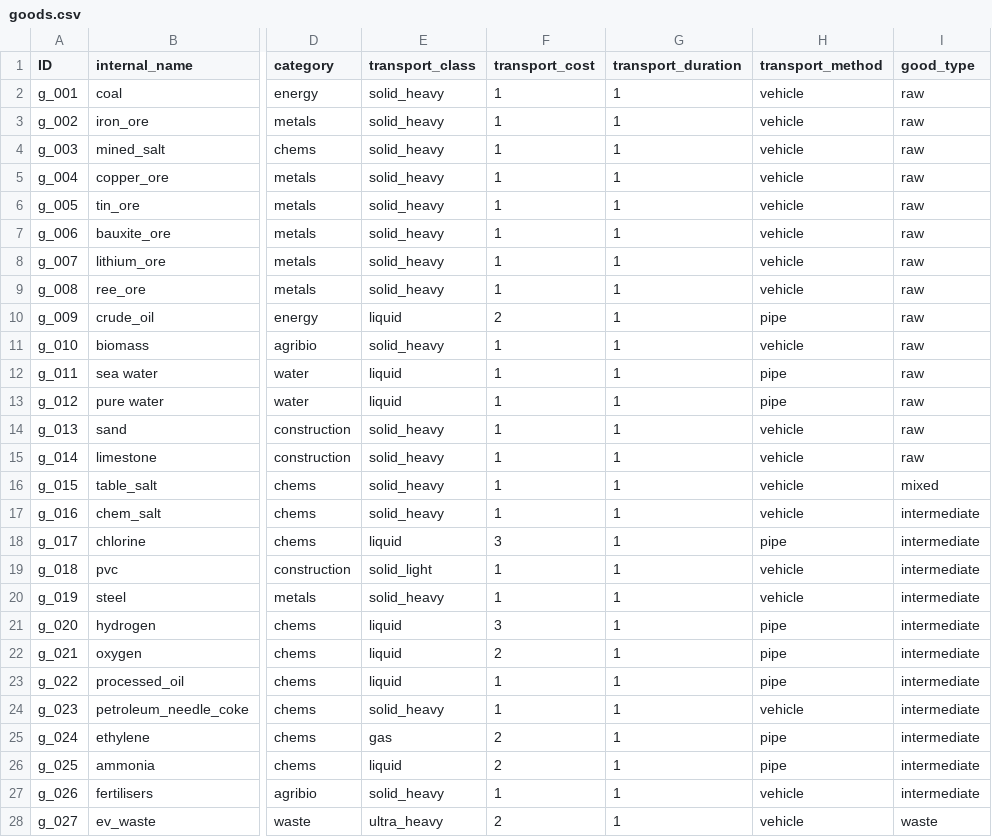
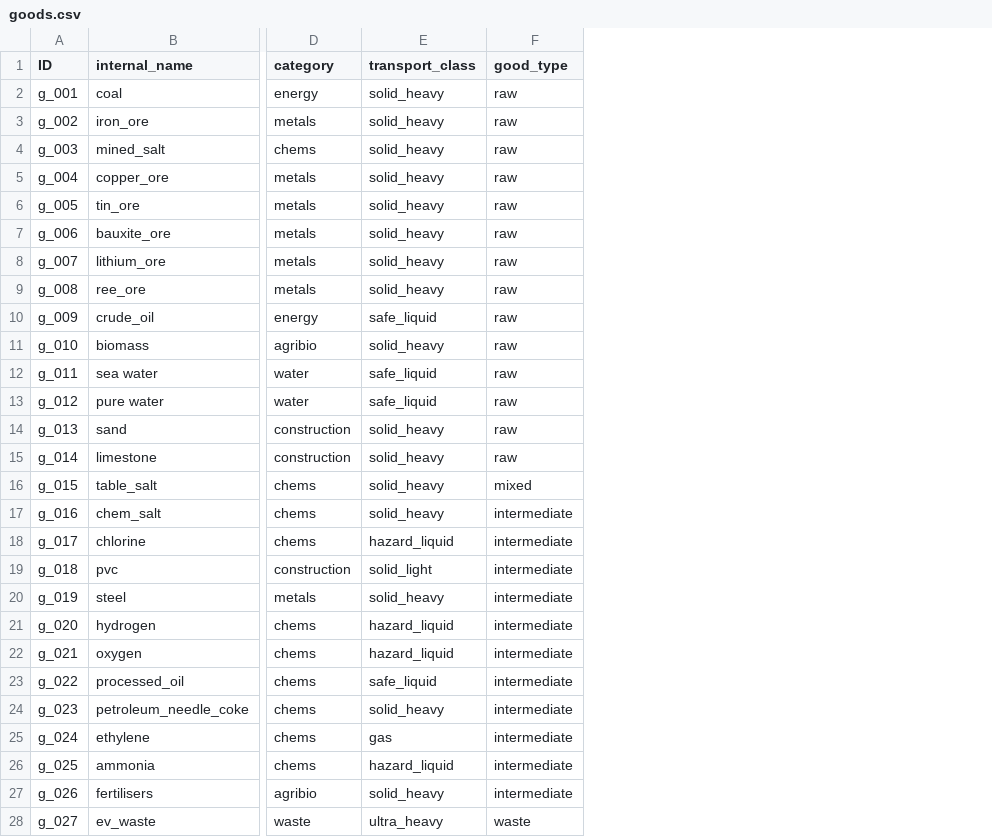
Before and after one commit to LongPigBlankets/price-of-everything, a CSV file: price-of-everything-0.1/data/goods.csv, drawn as a sheet; only a part is shown, gaps mark what is left out; the diff covers the shown part only; the diff names each change by its address in the sheet, - before the commit and + after, or states it on an @@ line.

```diff
--- a/price-of-everything-0.1/data/goods.csv
+++ b/price-of-everything-0.1/data/goods.csv
-column F (transport_cost), rows 2-28: 1 | 1 | 1 | 1 | 1 | 1 | 1 | 1 | 2 | 1 | 1 | 1 | 1 | 1 | 1 | 1 | 3 | 1 | 1 | 3 | 2 | 1 | 1 | 2 | 2 | 1 | 2
-column G (transport_duration), rows 2-28: all 1
-column H (transport_method), rows 2-28: vehicle | vehicle | vehicle | vehicle | vehicle | vehicle | vehicle | vehicle | pipe | vehicle | pipe | pipe | vehicle | vehicle | vehicle | vehicle | pipe | vehicle | vehicle | pipe | pipe | pipe | vehicle | pipe | pipe | vehicle | vehicle
-E10 (transport_class): liquid
+E10 (transport_class): safe_liquid
-E12:E13 (transport_class): liquid
+E12:E13 (transport_class): safe_liquid
-E18 (transport_class): liquid
+E18 (transport_class): hazard_liquid
-E21:E22 (transport_class): liquid
+E21:E22 (transport_class): hazard_liquid
-E23 (transport_class): liquid
+E23 (transport_class): safe_liquid
-E26 (transport_class): liquid
+E26 (transport_class): hazard_liquid
```
Also changed, not shown: 4 edited cells elsewhere in this file, price-of-everything-0.1/data/Buildings - buildingsMVP.csv, price-of-everything-0.1/data/tile_properties.csv, 5 other files.
